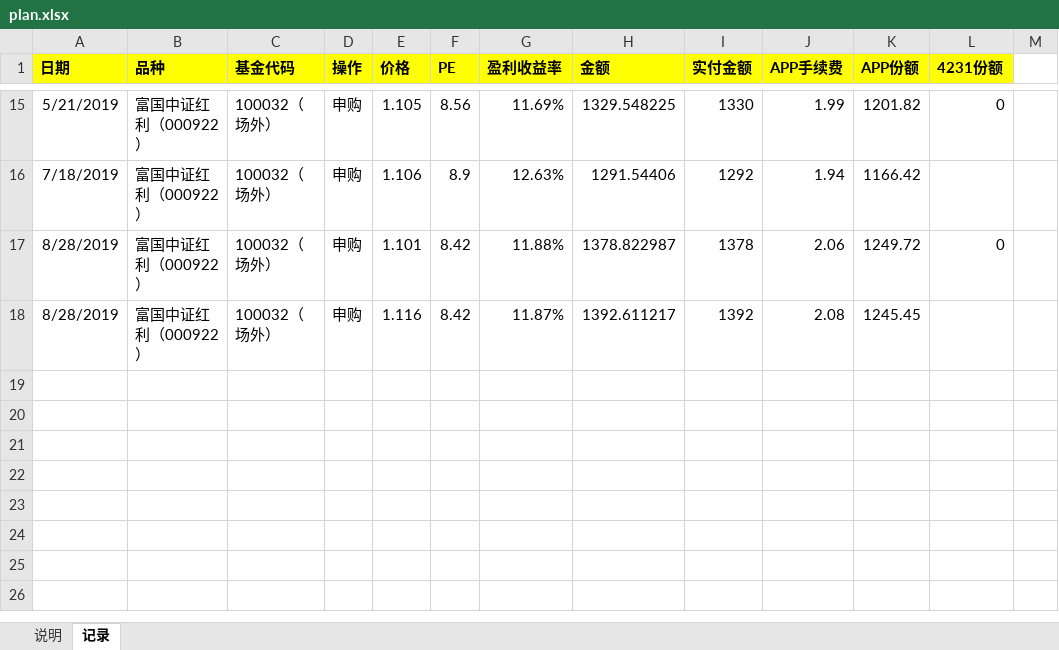
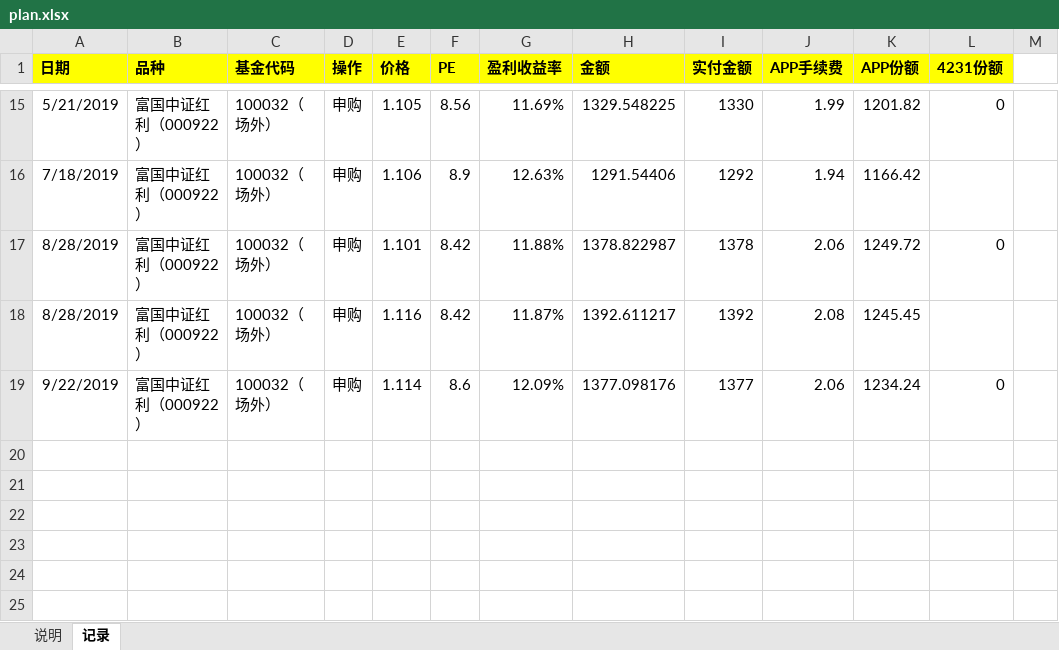
Before and after one commit to linlfx/me, an Excel workbook: money/plan.xlsx, sheet 记录, drawn as a sheet; only a part is shown, gaps mark what is left out; the shorter side is filled out with more unchanged rows; values as stored, in another font and other column widths than the file's, no borders; the diff names each change by its address in the sheet, - before the commit and + after, or states it on an @@ line.

```diff
--- a/money/plan.xlsx (sheet 记录)
+++ b/money/plan.xlsx (sheet 记录)
-row 19: (empty)
+row 19: 9/22/2019 | 富国中证红利（000922） | 100032（场外） | 申购 | 1.114 | 8.6 | 12.09% | 1377.098176 | 1377 | 2.06 | 1234.24 | 0
```
Also changed, not shown: sheet 说明, 2 other files.
